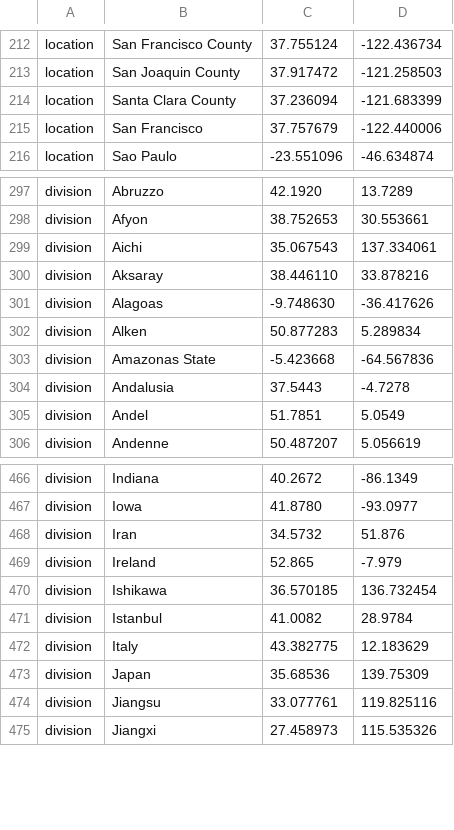
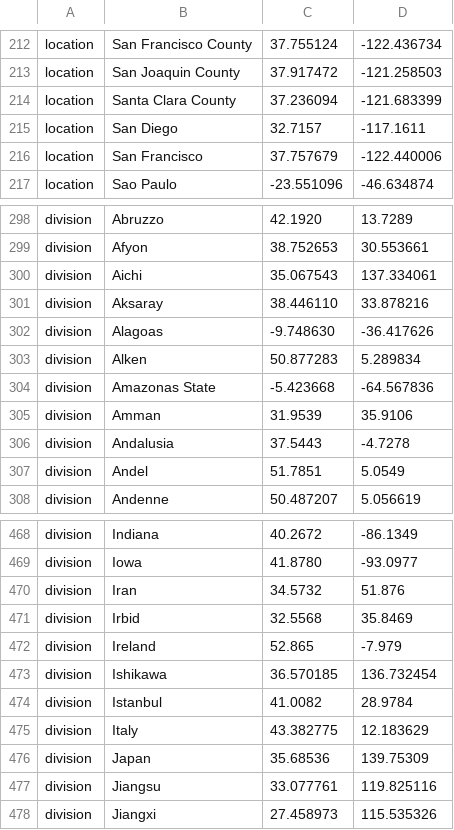
Before and after one commit to nextstrain/ncov, a TSV file: config/lat_longs.tsv, drawn as a sheet; only a part is shown, gaps mark what is left out.

```diff
--- a/config/lat_longs.tsv
+++ b/config/lat_longs.tsv
@@ -214,2 +214,3 @@ location	San Joaquin County	37.917472	-121.258503
 location	Santa Clara County	37.236094	-121.683399
+location	San Diego	32.7157	-117.1611
 location	San Francisco	37.757679	-122.440006
@@ -303,2 +304,3 @@ division	Alken	50.877283	5.289834
 division	Amazonas State	-5.423668	-64.567836
+division	Amman	31.9539	35.9106
 division	Andalusia	37.5443	-4.7278
@@ -468,2 +470,3 @@ division	Iowa	41.8780	-93.0977
 division	Iran	34.5732	51.876
+division	Irbid	32.5568	35.8469
 division	Ireland	52.865	-7.979
```
Also changed, not shown: config/ordering.tsv, 1 other file.
